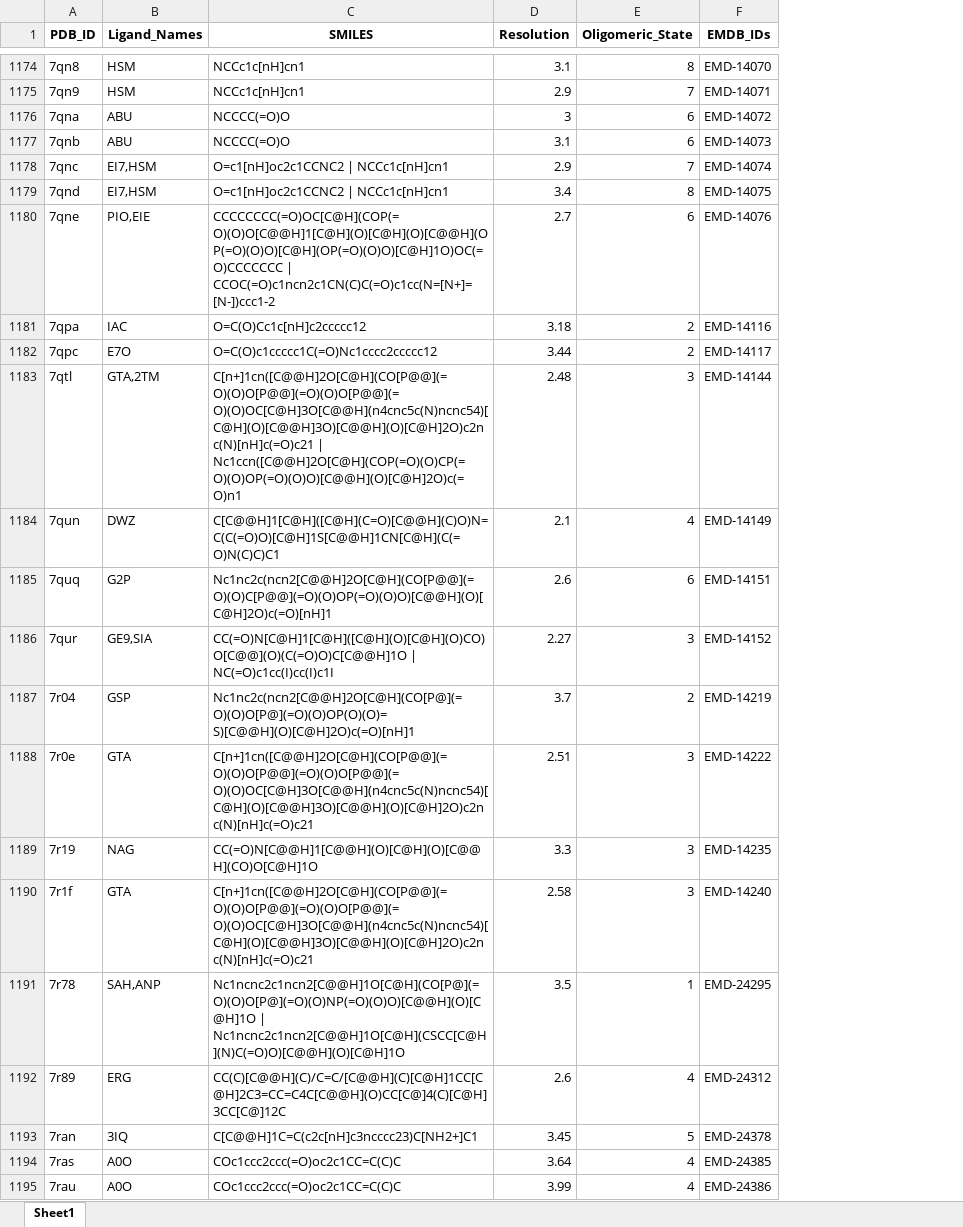
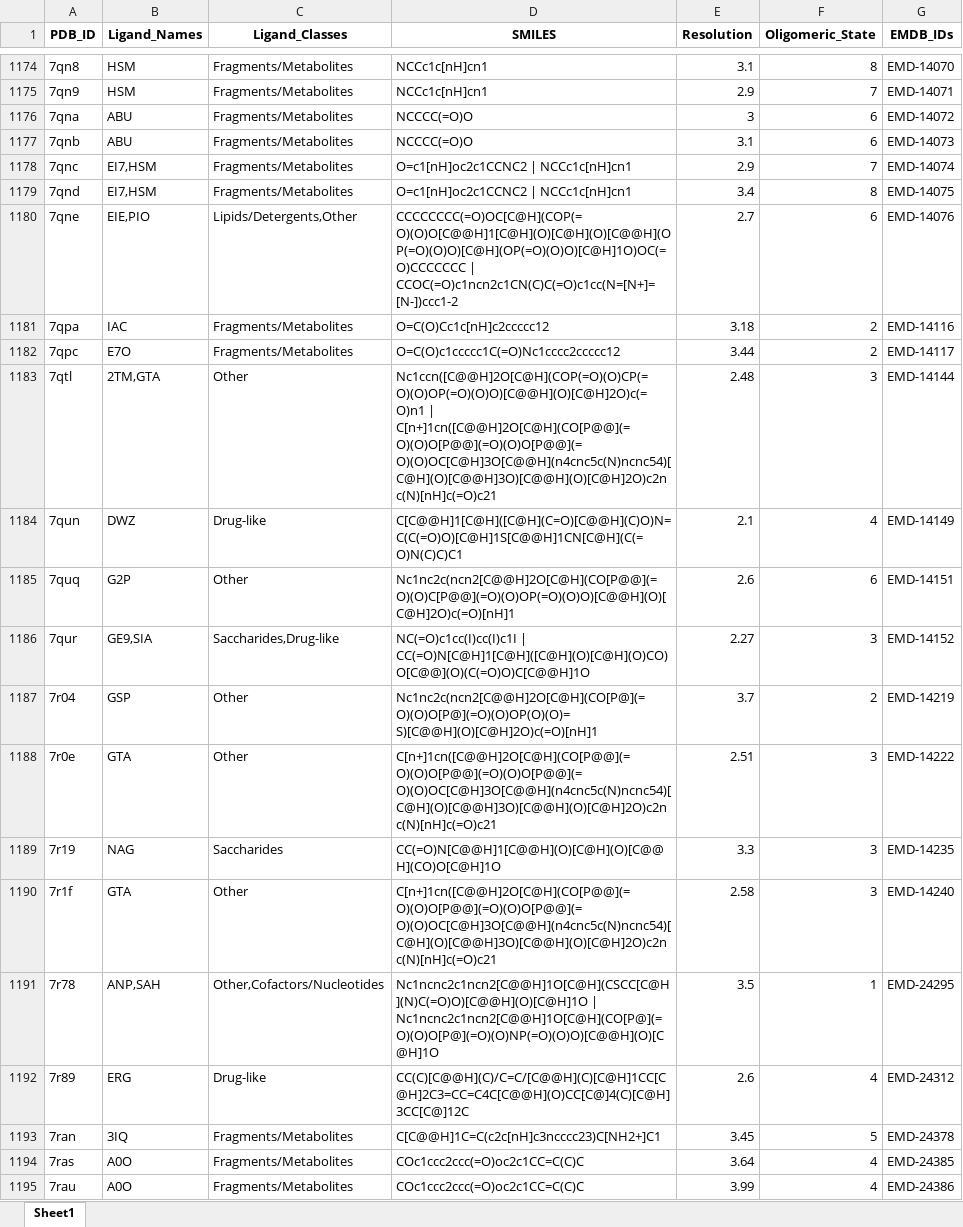
Before and after one commit to nandanhaloi123/CryoLigate, an Excel workbook: data/metadata/pdb_em_metadata_balanced.xlsx, sheet Sheet1, drawn as a sheet; only a part is shown, gaps mark what is left out; values as stored, in another font and other column widths than the file's, no borders; addresses are those after the commit; the diff covers the shown part only; the diff names each change by its address in the sheet, - before the commit and + after, or states it on an @@ line.

Commit message:
data with proper balancing

```diff
--- a/data/metadata/pdb_em_metadata_balanced.xlsx (sheet Sheet1)
+++ b/data/metadata/pdb_em_metadata_balanced.xlsx (sheet Sheet1)
+column C (Ligand_Classes), rows 1174-1195: Fragments/Metabolites | Fragments/Metabolites | Fragments/Metabolites | Fragments/Metabolites | Fragments/Metabolites | Fragments/Metabolites | Lipids/Detergents,Other | Fragments/Metabolites | Fragments/Metabolites | Other | Drug-like | Other | Saccharides,Drug-like | Other | Other | Saccharides | Other | Other,Cofactors/Nucleotides | Drug-like | Fragments/Metabolites | Fragments/Metabolites | Fragments/Metabolites
-B1180 (Ligand_Names): PIO,EIE
+B1180 (Ligand_Names): EIE,PIO
-B1183 (Ligand_Names): GTA,2TM
+B1183 (Ligand_Names): 2TM,GTA
-D1183 (SMILES): C[n+]1cn([C@@H]2O[C@H](CO[P@@](=O)(O)O[P@@](=O)(O)O[P@@](=O)(O)OC[C@H]3O[C@@H](n4cnc5c(N)ncnc54)[C@H](O)[C@@H]3O)[C@@H](O)[C@H]2O)c2nc(N)[nH]c(=O)c21 | Nc1ccn([C@@H]2O[C@H](COP(=O)(O)CP(=O)(O)OP(=O)(O)O)[C@@H](O)[C@H]2O)c(=O)n1
+D1183 (SMILES): Nc1ccn([C@@H]2O[C@H](COP(=O)(O)CP(=O)(O)OP(=O)(O)O)[C@@H](O)[C@H]2O)c(=O)n1 | C[n+]1cn([C@@H]2O[C@H](CO[P@@](=O)(O)O[P@@](=O)(O)O[P@@](=O)(O)OC[C@H]3O[C@@H](n4cnc5c(N)ncnc54)[C@H](O)[C@@H]3O)[C@@H](O)[C@H]2O)c2nc(N)[nH]c(=O)c21
-D1186 (SMILES): CC(=O)N[C@H]1[C@H]([C@H](O)[C@H](O)CO)O[C@@](O)(C(=O)O)C[C@@H]1O | NC(=O)c1cc(I)cc(I)c1I
+D1186 (SMILES): NC(=O)c1cc(I)cc(I)c1I | CC(=O)N[C@H]1[C@H]([C@H](O)[C@H](O)CO)O[C@@](O)(C(=O)O)C[C@@H]1O
-B1191 (Ligand_Names): SAH,ANP
+B1191 (Ligand_Names): ANP,SAH
-D1191 (SMILES): Nc1ncnc2c1ncn2[C@@H]1O[C@H](CO[P@](=O)(O)O[P@](=O)(O)NP(=O)(O)O)[C@@H](O)[C@H]1O | Nc1ncnc2c1ncn2[C@@H]1O[C@H](CSCC[C@H](N)C(=O)O)[C@@H](O)[C@H]1O
+D1191 (SMILES): Nc1ncnc2c1ncn2[C@@H]1O[C@H](CSCC[C@H](N)C(=O)O)[C@@H](O)[C@H]1O | Nc1ncnc2c1ncn2[C@@H]1O[C@H](CO[P@](=O)(O)O[P@](=O)(O)NP(=O)(O)O)[C@@H](O)[C@H]1O
```
Also changed, not shown: 1221 edited cells elsewhere in this sheet, 4 other files.
